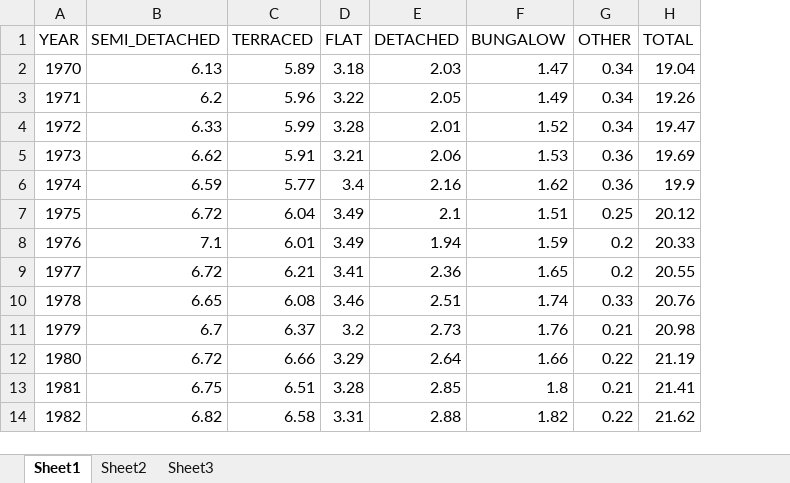
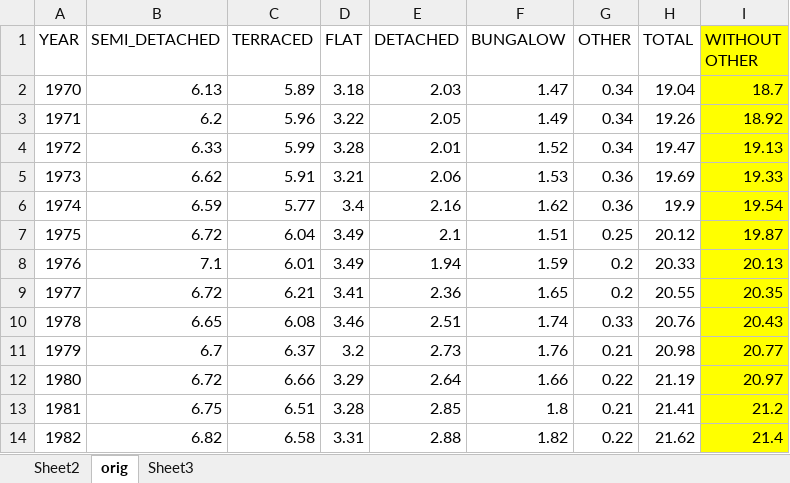
Before and after one commit to nismod/energy_demand, an Excel workbook: data/residential_model/_EXCELFILES/energy_fact_file_housing_stock_distribution.xlsx, sheet orig, drawn as a sheet; only a part is shown; values as stored, in another font and other column widths than the file's, no borders; charts and pictures not drawn; the diff names each change by its address in the sheet, - before the commit and + after, or states it on an @@ line.

```diff
--- a/data/residential_model/_EXCELFILES/energy_fact_file_housing_stock_distribution.xlsx (sheet orig)
+++ b/data/residential_model/_EXCELFILES/energy_fact_file_housing_stock_distribution.xlsx (sheet orig)
-sheet tab: Sheet1
+sheet tab: orig
@@ sheet tab order changed: Sheet2 | orig | Sheet3 @@
+column I (WITHOUT OTHER), rows 2-14: 18.7 | 18.92 | 19.13 | 19.33 | 19.54 | 19.87 | 20.13 | 20.35 | 20.43 | 20.77 | 20.97 | 21.2 | 21.4
```
Also changed, not shown: sheet Sheet2, charts or pictures, data/residential_model/_EXCELFILES/energy_fact_file_housing_stock_age.xlsx, 8 other files.
